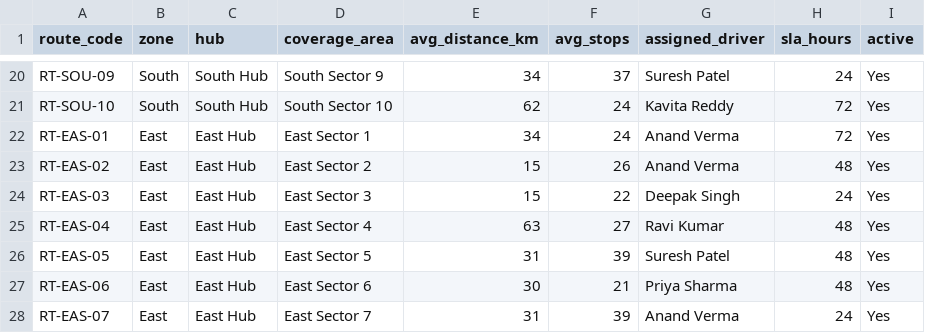
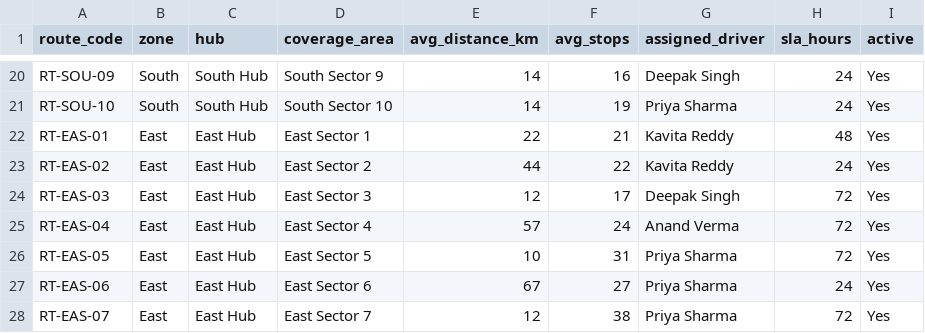
Before and after one commit to kc-ravikiran/Rag_Assistant, a CSV file: logistics_rag/data/routes/routes.csv, drawn as a sheet; only a part is shown, gaps mark what is left out; the diff covers the shown part only; the diff names each change by its address in the sheet, - before the commit and + after, or states it on an @@ line.

```diff
--- a/logistics_rag/data/routes/routes.csv
+++ b/logistics_rag/data/routes/routes.csv
-E20 (avg_distance_km): 34
+E20 (avg_distance_km): 14
-F20 (avg_stops): 37
+F20 (avg_stops): 16
-G20 (assigned_driver): Suresh Patel
+G20 (assigned_driver): Deepak Singh
-E21 (avg_distance_km): 62
+E21 (avg_distance_km): 14
-F21 (avg_stops): 24
+F21 (avg_stops): 19
-G21 (assigned_driver): Kavita Reddy
+G21 (assigned_driver): Priya Sharma
-H21 (sla_hours): 72
+H21 (sla_hours): 24
-E22 (avg_distance_km): 34
+E22 (avg_distance_km): 22
-F22 (avg_stops): 24
+F22 (avg_stops): 21
-G22:G23 (assigned_driver): Anand Verma
+G22:G23 (assigned_driver): Kavita Reddy
-H22 (sla_hours): 72
+H22 (sla_hours): 48
-E23 (avg_distance_km): 15
+E23 (avg_distance_km): 44
-F23 (avg_stops): 26
+F23 (avg_stops): 22
-H23 (sla_hours): 48
+H23 (sla_hours): 24
-E24 (avg_distance_km): 15
+E24 (avg_distance_km): 12
-F24 (avg_stops): 22
+F24 (avg_stops): 17
-H24 (sla_hours): 24
+H24 (sla_hours): 72
-E25 (avg_distance_km): 63
+E25 (avg_distance_km): 57
-F25 (avg_stops): 27
+F25 (avg_stops): 24
-G25 (assigned_driver): Ravi Kumar
+G25 (assigned_driver): Anand Verma
-H25:H26 (sla_hours): 48
+H25:H26 (sla_hours): 72
-E26 (avg_distance_km): 31
+E26 (avg_distance_km): 10
-F26 (avg_stops): 39
+F26 (avg_stops): 31
-G26 (assigned_driver): Suresh Patel
+G26 (assigned_driver): Priya Sharma
-E27 (avg_distance_km): 30
+E27 (avg_distance_km): 67
-F27 (avg_stops): 21
+F27 (avg_stops): 27
-H27 (sla_hours): 48
+H27 (sla_hours): 24
-E28 (avg_distance_km): 31
+E28 (avg_distance_km): 12
-F28 (avg_stops): 39
+F28 (avg_stops): 38
-G28 (assigned_driver): Anand Verma
+G28 (assigned_driver): Priya Sharma
-H28 (sla_hours): 24
+H28 (sla_hours): 72
```
Also changed, not shown: 142 edited cells elsewhere in this file, logistics_rag/data/logs/delivery_logs.csv, logistics_rag/data/shipments/shipments.csv, 5 other files.
